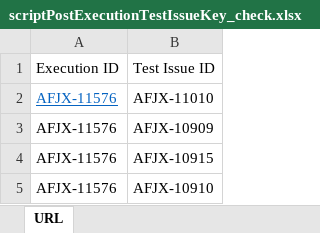
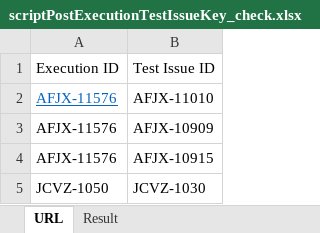
Before and after one commit to prince17031996/JiraTaksReviews, an Excel workbook: Config/scriptPostExecutionTestIssueKey_check.xlsx, sheet URL, drawn as a sheet; values as stored, in another font and other column widths than the file's, no borders; removed rows and columns are numbered as before the commit, all else as after; the diff names each change by its address in the sheet, - before the commit and + after, or states it on an @@ line.

```diff
--- a/Config/scriptPostExecutionTestIssueKey_check.xlsx (sheet URL)
+++ b/Config/scriptPostExecutionTestIssueKey_check.xlsx (sheet URL)
+sheet tab: Result
-row 5: AFJX-11576 | AFJX-10910
+row 5: JCVZ-1050 | JCVZ-1030
```
Also changed, not shown: Config/scriptExecutionIssueKey_check.xlsx, 3 other files.
